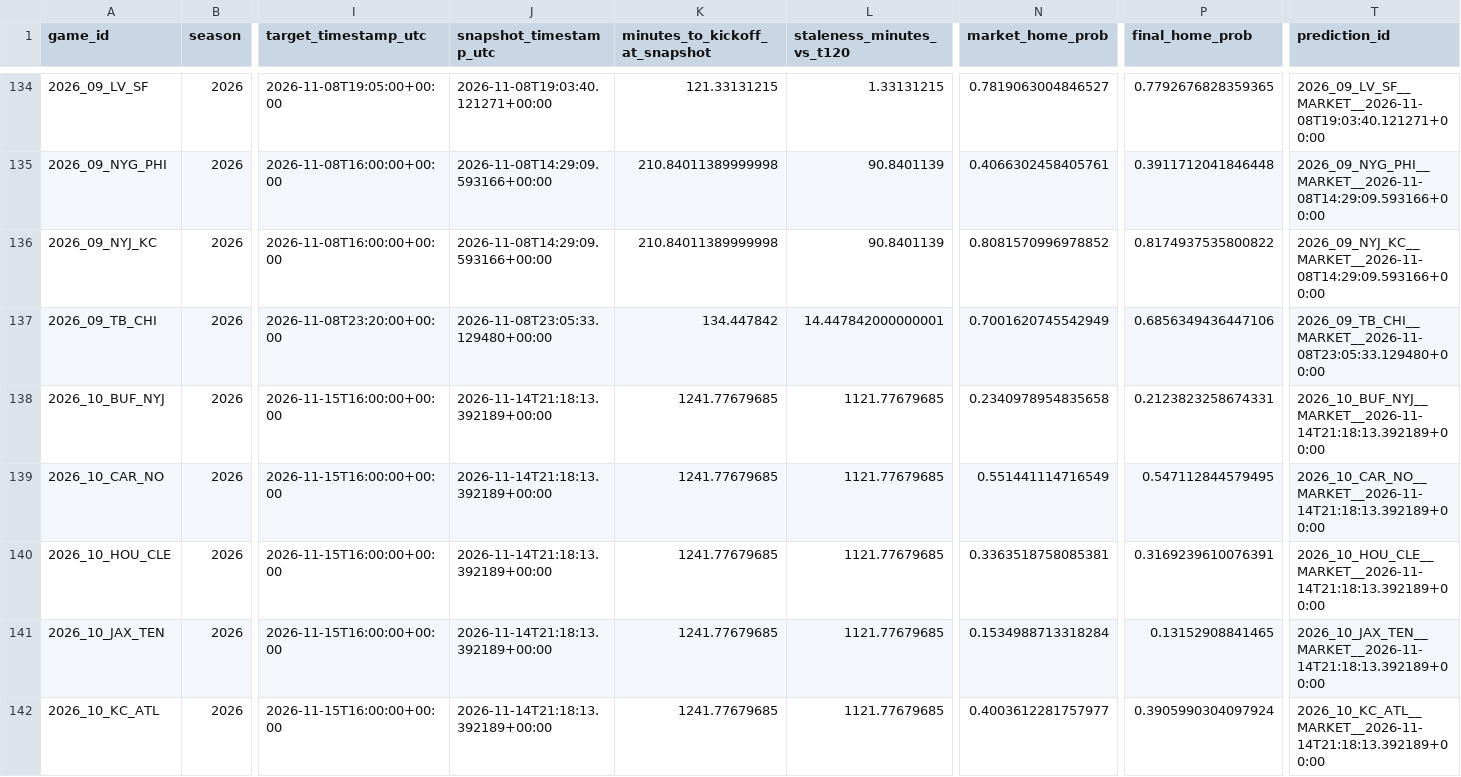
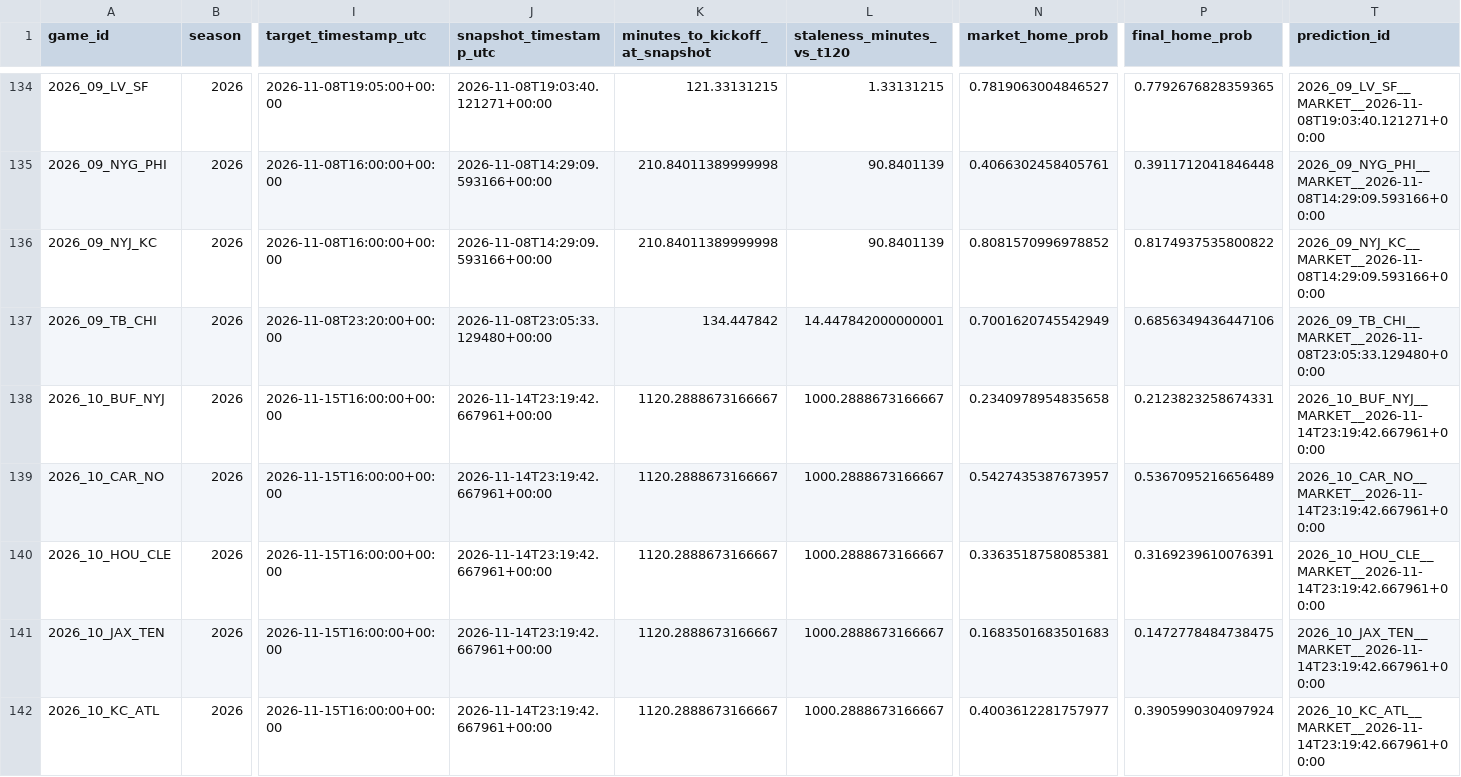
Before and after one commit to levine26/nfl-forecast-model, a CSV file: outputs/market_t120_research.csv, drawn as a sheet; only a part is shown, gaps mark what is left out; the diff covers the shown part only; the diff names each change by its address in the sheet, - before the commit and + after, or states it on an @@ line.

```diff
--- a/outputs/market_t120_research.csv
+++ b/outputs/market_t120_research.csv
-J138:J142 (snapshot_timestamp_utc): 2026-11-14T21:18:13.392189+00:00
+J138:J142 (snapshot_timestamp_utc): 2026-11-14T23:19:42.667961+00:00
-K138:K142 (minutes_to_kickoff_at_snapshot): 1241.77679685
+K138:K142 (minutes_to_kickoff_at_snapshot): 1120.2888673166667
-L138:L142 (staleness_minutes_vs_t120): 1121.77679685
+L138:L142 (staleness_minutes_vs_t120): 1000.2888673166667
-T138 (prediction_id): 2026_10_BUF_NYJ__MARKET__2026-11-14T21:18:13.392189+00:00
+T138 (prediction_id): 2026_10_BUF_NYJ__MARKET__2026-11-14T23:19:42.667961+00:00
-N139 (market_home_prob): 0.551441114716549
+N139 (market_home_prob): 0.5427435387673957
-P139 (final_home_prob): 0.547112844579495
+P139 (final_home_prob): 0.5367095216656489
-T139 (prediction_id): 2026_10_CAR_NO__MARKET__2026-11-14T21:18:13.392189+00:00
+T139 (prediction_id): 2026_10_CAR_NO__MARKET__2026-11-14T23:19:42.667961+00:00
-T140 (prediction_id): 2026_10_HOU_CLE__MARKET__2026-11-14T21:18:13.392189+00:00
+T140 (prediction_id): 2026_10_HOU_CLE__MARKET__2026-11-14T23:19:42.667961+00:00
-N141 (market_home_prob): 0.1534988713318284
+N141 (market_home_prob): 0.1683501683501683
-P141 (final_home_prob): 0.13152908841465
+P141 (final_home_prob): 0.1472778484738475
-T141 (prediction_id): 2026_10_JAX_TEN__MARKET__2026-11-14T21:18:13.392189+00:00
+T141 (prediction_id): 2026_10_JAX_TEN__MARKET__2026-11-14T23:19:42.667961+00:00
-T142 (prediction_id): 2026_10_KC_ATL__MARKET__2026-11-14T21:18:13.392189+00:00
+T142 (prediction_id): 2026_10_KC_ATL__MARKET__2026-11-14T23:19:42.667961+00:00
```
Also changed, not shown: 40 edited cells elsewhere in this file, outputs/this_week.csv, 2 other files.
